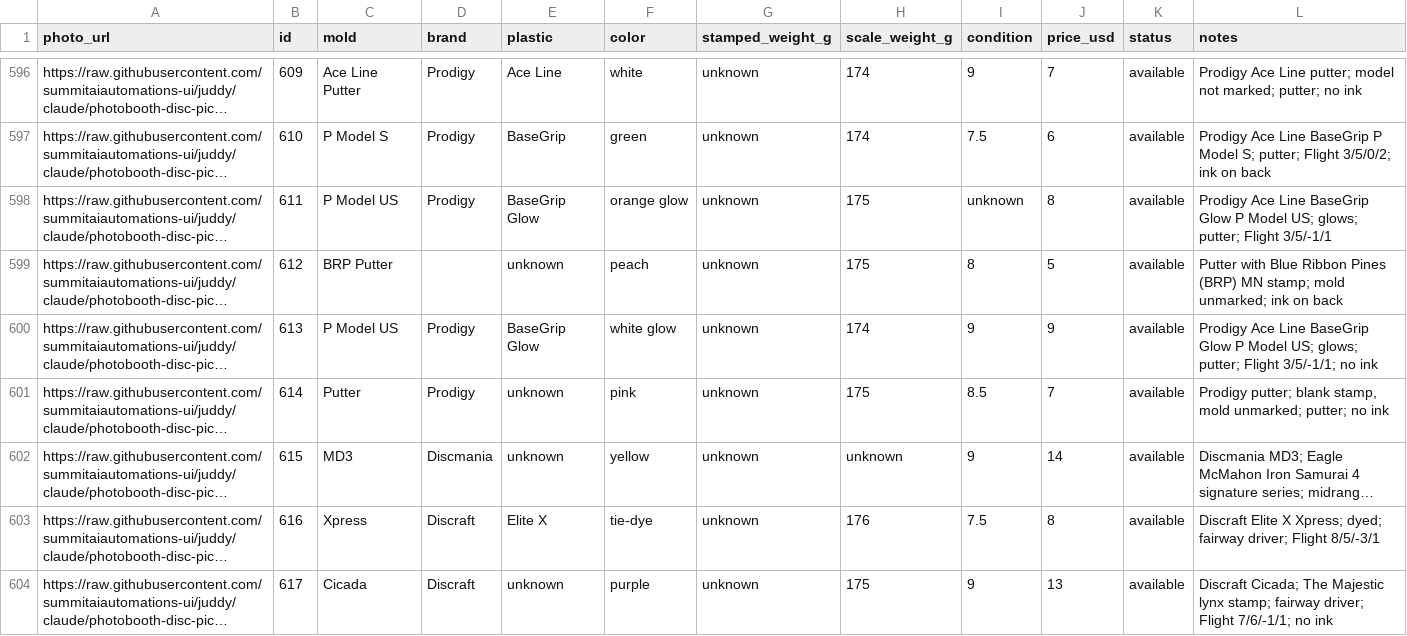
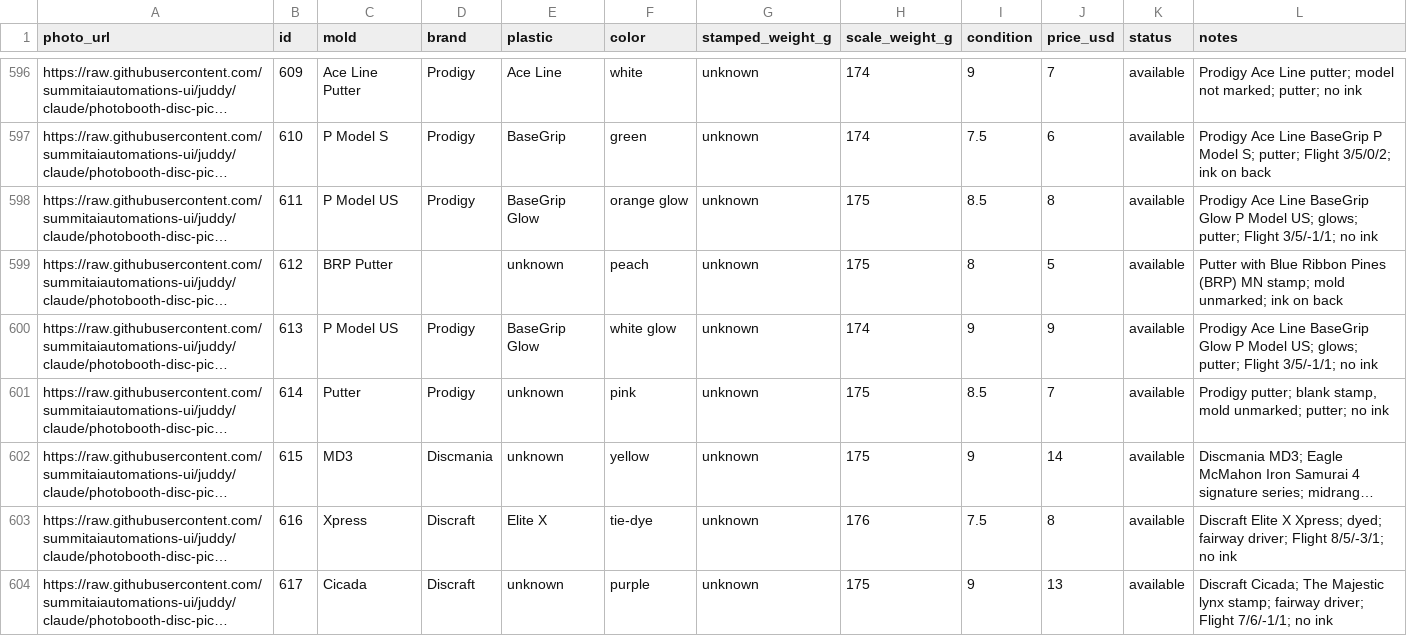
Before and after one commit to summitaiautomations-ui/juddy, a CSV file: disc-pics-data/sheet.csv, drawn as a sheet; only a part is shown, gaps mark what is left out; long unchanged cells end in …; the diff names each change by its address in the sheet, - before the commit and + after, or states it on an @@ line.

Commit message:
611/615/616 details

```diff
--- a/disc-pics-data/sheet.csv
+++ b/disc-pics-data/sheet.csv
-I598 (condition): unknown
+I598 (condition): 8.5
-L598 (notes): …putter; Flight 3/5/-1/1
+L598 (notes): …putter; Flight 3/5/-1/1; no ink
-H602 (scale_weight_g): unknown
+H602 (scale_weight_g): 175
-L603 (notes): …driver; Flight 8/5/-3/1
+L603 (notes): …driver; Flight 8/5/-3/1; no ink
```
